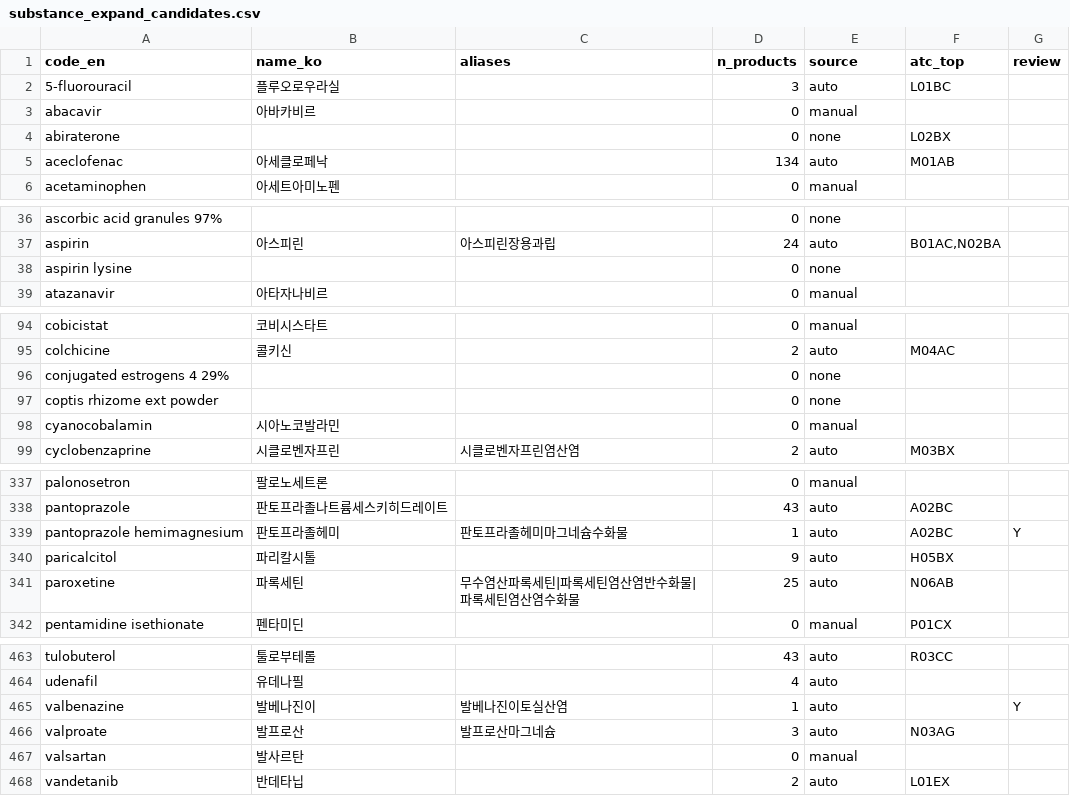
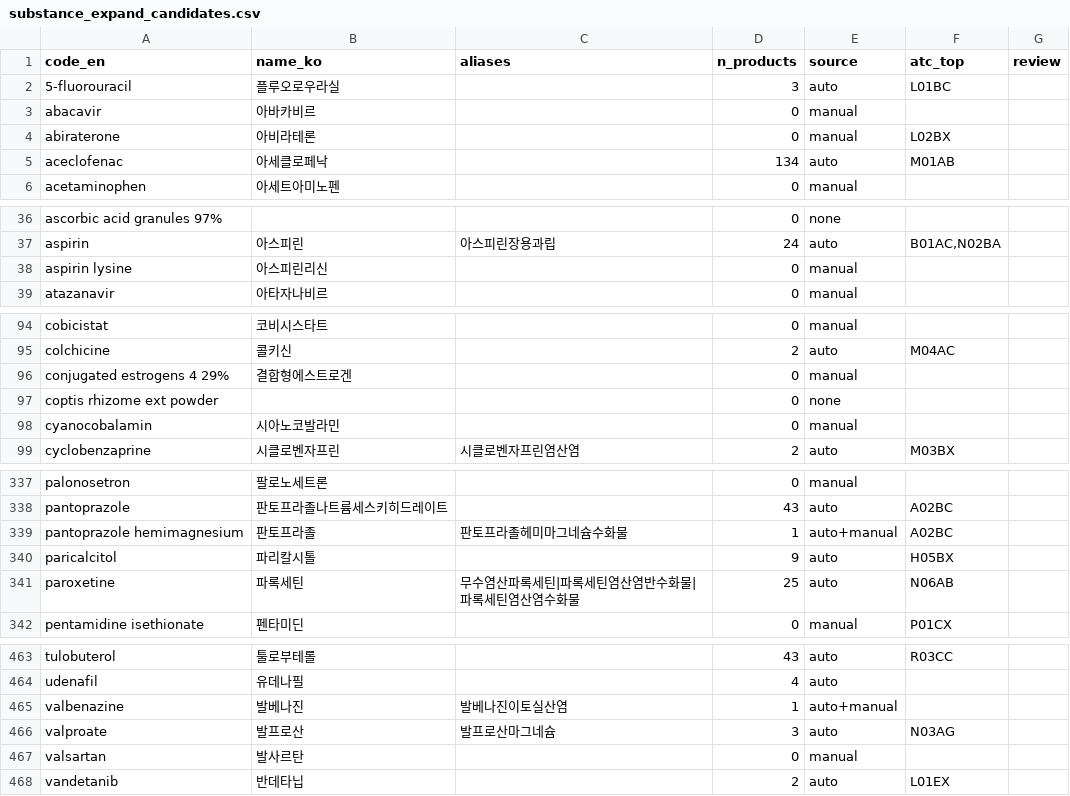
Before and after one commit to Apple7575/ai-bokkyak, a CSV file: care-app/supabase/seed/substance_expand_candidates.csv, drawn as a sheet; only a part is shown, gaps mark what is left out; the diff covers the shown part only.

```diff
--- a/care-app/supabase/seed/substance_expand_candidates.csv
+++ b/care-app/supabase/seed/substance_expand_candidates.csv
@@ -3,3 +3,3 @@ code_en,name_ko,aliases,n_products,source,atc_top,review
 abacavir,아바카비르,,0,manual,,
-abiraterone,,,0,none,L02BX,
+abiraterone,아비라테론,,0,manual,L02BX,
 aceclofenac,아세클로페낙,,134,auto,M01AB,
@@ -37,3 +37,3 @@ ascorbic acid granules 97%,,,0,none,,
 aspirin,아스피린,아스피린장용과립,24,auto,"B01AC,N02BA",
-aspirin lysine,,,0,none,,
+aspirin lysine,아스피린리신,,0,manual,,
 atazanavir,아타자나비르,,0,manual,,
@@ -95,3 +95,3 @@ cobicistat,코비시스타트,,0,manual,,
 colchicine,콜키신,,2,auto,M04AC,
-conjugated estrogens 4 29%,,,0,none,,
+conjugated estrogens 4 29%,결합형에스트로겐,,0,manual,,
 coptis rhizome ext powder,,,0,none,,
@@ -338,3 +338,3 @@ palonosetron,팔로노세트론,,0,manual,,
 pantoprazole,판토프라졸나트륨세스키히드레이트,,43,auto,A02BC,
-pantoprazole hemimagnesium,판토프라졸헤미,판토프라졸헤미마그네슘수화물,1,auto,A02BC,Y
+pantoprazole hemimagnesium,판토프라졸,판토프라졸헤미마그네슘수화물,1,auto+manual,A02BC,
 paricalcitol,파리칼시톨,,9,auto,H05BX,
@@ -464,3 +464,3 @@ tulobuterol,툴로부테롤,,43,auto,R03CC,
 udenafil,유데나필,,4,auto,,
-valbenazine,발베나진이,발베나진이토실산염,1,auto,,Y
+valbenazine,발베나진,발베나진이토실산염,1,auto+manual,,
 valproate,발프로산,발프로산마그네슘,3,auto,N03AG,
```
Also changed, not shown: 39 edited cells elsewhere in this file, 1 other file.
